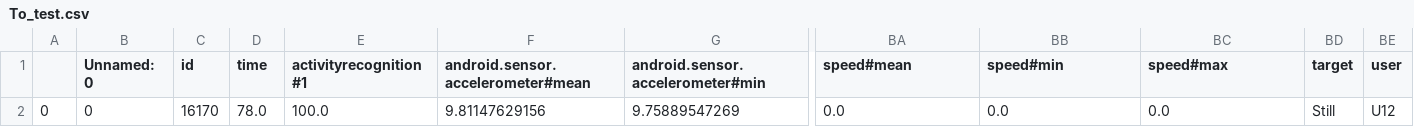
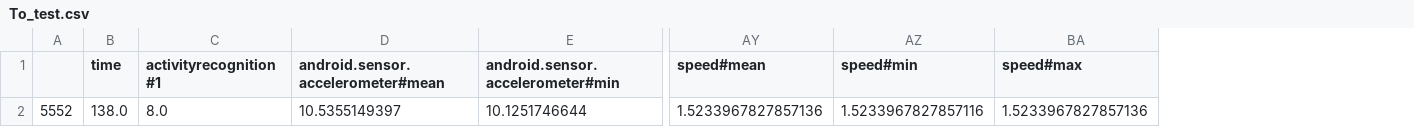
Before and after one commit to Islompulatov/Build_week_2, a CSV file: To_test.csv, drawn as a sheet; only a part is shown, gaps mark what is left out; removed rows and columns are numbered as before the commit, all else as after; rows hold the shown columns only; the diff names each change by its address in the sheet, - before the commit and + after, or states it on an @@ line.

```diff
--- a/To_test.csv
+++ b/To_test.csv
-column A, empty
-column B (Unnamed: 0), empty
-column C (id), empty
+column A, empty
-column BD (target), empty
-column BE (user), empty
-row 2: 0 | 0 | 16170 | 78.0 | 100.0 | 9.81147629156 | 9.75889547269 | 0.0 | 0.0 | 0.0 | Still | U12
+row 2: 5552 | 138.0 | 8.0 | 10.5355149397 | 10.1251746644 | 1.5233967827857136 | 1.5233967827857116 | 1.5233967827857136
```
Also changed, not shown: 3 other files.
